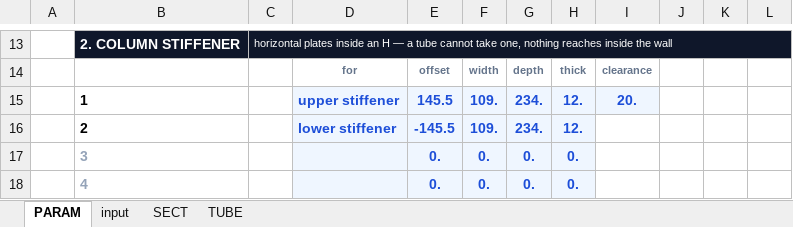
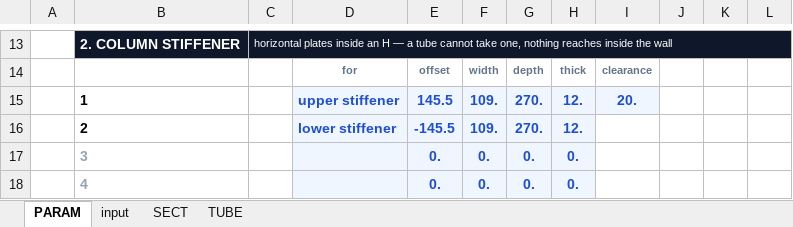
Before and after one commit to macroBIM/macroBIM, an Excel workbook: plate3d/PLATE3D_COLUMN.xlsx, sheet PARAM, drawn as a sheet; only a part is shown, gaps mark what is left out; values as stored, in another font and other column widths than the file's, no borders; conditional formats not drawn; the diff names each change by its address in the sheet, - before the commit and + after, or states it on an @@ line.

```diff
--- a/plate3d/PLATE3D_COLUMN.xlsx (sheet PARAM)
+++ b/plate3d/PLATE3D_COLUMN.xlsx (sheet PARAM)
-G15:G16: 234.
+G15:G16: 270.
```
Also changed, not shown: sheet input, 4 other files.
